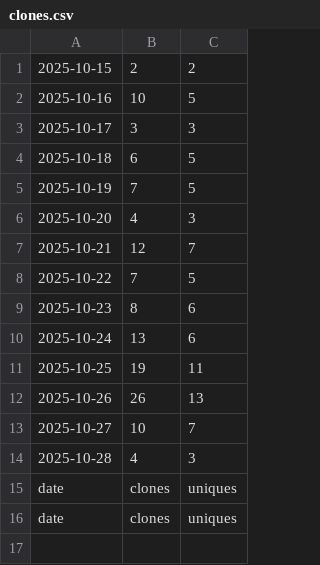
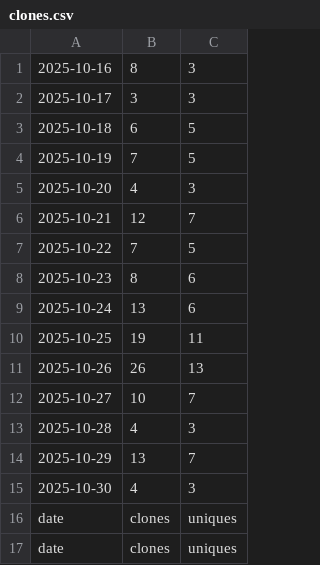
Before and after one commit to hz658832/RobotMeetsGNSS, a CSV file: data/clones.csv, drawn as a sheet.

```diff
--- a/data/clones.csv
+++ b/data/clones.csv
@@ -1,3 +1,2 @@
-"2025-10-15","2","2"
-"2025-10-16","10","5"
+"2025-10-16","8","3"
 "2025-10-17","3","3"
@@ -14,2 +13,4 @@
 "2025-10-28","4","3"
+"2025-10-29","13","7"
+"2025-10-30","4","3"
 "date","clones","uniques"
```
Also changed, not shown: 7 other files.
